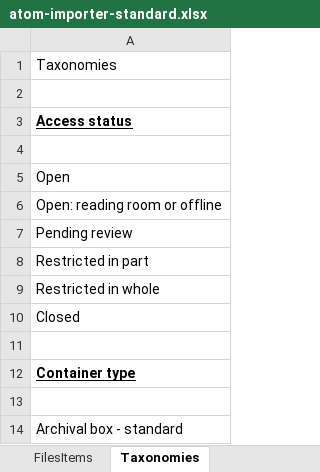
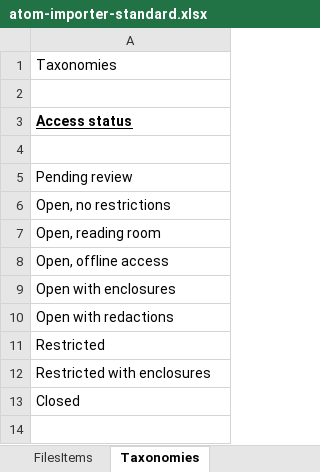
Before and after one commit to SFU-Archives/atom-guidelines-processing-resources, an Excel workbook: downloads/atom-importer-standard.xlsx, sheet Taxonomies, drawn as a sheet; only a part is shown; the shorter side is filled out with more unchanged rows; values as stored, in another font and other column widths than the file's, no borders; removed rows and columns are numbered as before the commit, all else as after; the diff names each change by its address in the sheet, - before the commit and + after, or states it on an @@ line.

Commit message:
Update atom-importer-standard.xlsx

```diff
--- a/downloads/atom-importer-standard.xlsx (sheet Taxonomies)
+++ b/downloads/atom-importer-standard.xlsx (sheet Taxonomies)
-row 5: Open
-row 6: Open: reading room or offline
-A6: Restricted in part
+A6: Open, no restrictions
-A7: Restricted in whole
+A7: Open, reading room
+row 8: Open, offline access
+row 9: Open with enclosures
+row 10: Open with redactions
+row 11: Restricted
+row 12: Restricted with enclosures
```
